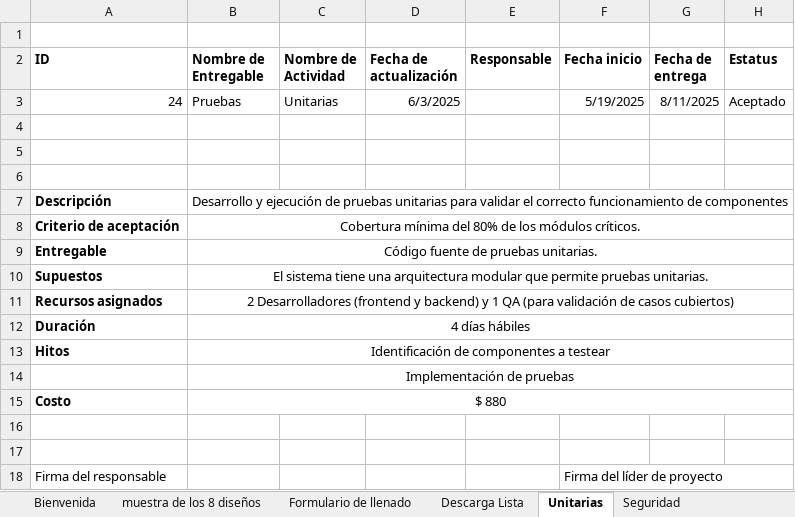
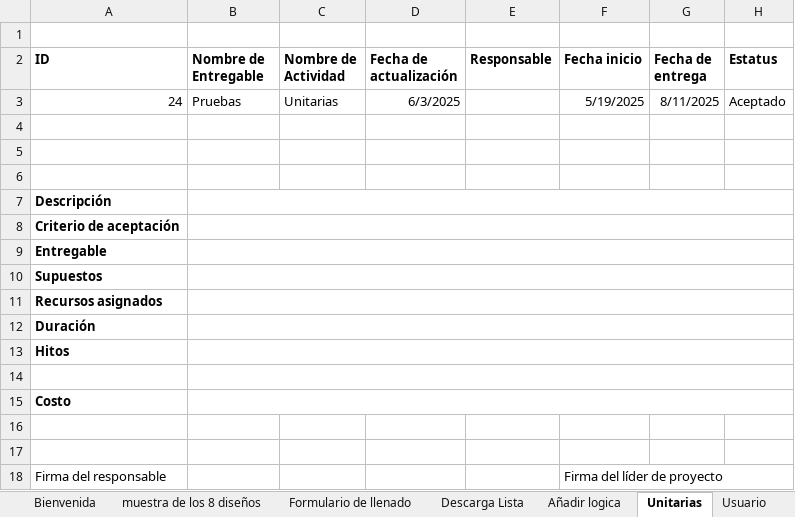
Before and after one commit to AndresBreceda/AdministracionHumberto, an Excel workbook: backlogCVcreator.xlsx, sheet Unitarias, drawn as a sheet; values as stored, in another font and other column widths than the file's, no borders; charts and pictures not drawn; the diff names each change by its address in the sheet, - before the commit and + after, or states it on an @@ line.

```diff
--- a/backlogCVcreator.xlsx (sheet Unitarias)
+++ b/backlogCVcreator.xlsx (sheet Unitarias)
+sheet tab: Añadir logica
+sheet tab: Usuario
-B7 (Nombre de Entregable): Desarrollo y ejecución de pruebas unitarias para validar el correcto funcionamiento de componentes
+B7 (Nombre de Entregable): (empty)
-B8 (Nombre de Entregable): Cobertura mínima del 80% de los módulos críticos.
+B8 (Nombre de Entregable): (empty)
-B9 (Nombre de Entregable): Código fuente de pruebas unitarias.
+B9 (Nombre de Entregable): (empty)
-B10 (Nombre de Entregable): El sistema tiene una arquitectura modular que permite pruebas unitarias.
+B10 (Nombre de Entregable): (empty)
-B11 (Nombre de Entregable): 2 Desarrolladores (frontend y backend) y 1 QA (para validación de casos cubiertos)
+B11 (Nombre de Entregable): (empty)
-B12 (Nombre de Entregable): 4 días hábiles
+B12 (Nombre de Entregable): (empty)
-B13 (Nombre de Entregable): Identificación de componentes a testear
+B13 (Nombre de Entregable): (empty)
-B14 (Nombre de Entregable): Implementación de pruebas
+B14 (Nombre de Entregable): (empty)
-B15 (Nombre de Entregable): $ 880
+B15 (Nombre de Entregable): (empty)
```
Also changed, not shown: sheet Crear documentación, sheet Seguridad, sheet Mock-up rellenado de cv, sheet Mock-up descarga, sheet Mock-up 8 modelos de cv, sheet Mock-up presentación, other sheet tabs, charts or pictures.
